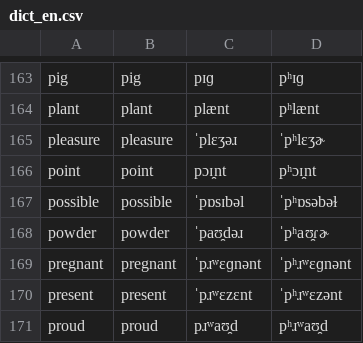
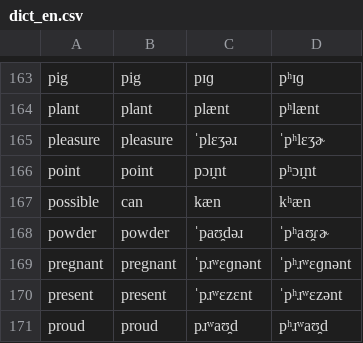
Before and after one commit to jkunimune/Djastiz, a CSV file: data/dict_en.csv, drawn as a sheet; only a part is shown, gaps mark what is left out.

```diff
--- a/data/dict_en.csv
+++ b/data/dict_en.csv
@@ -166,3 +166,3 @@ pleasure,pleasure,ˈplɛʒəɹ,ˈpʰlɛʒɚ
 point,point,pɔɪ̯nt,pʰɔɪ̯nt
-possible,possible,ˈpɒsɪbəl,ˈpʰɒsəbəɫ
+possible,can,kæn,kʰæn
 powder,powder,ˈpaʊ̯dəɹ,ˈpʰaʊ̯ɾɚ
```
Also changed, not shown: data/dict_eo.csv, data/dict_es.csv, 3 other files.
